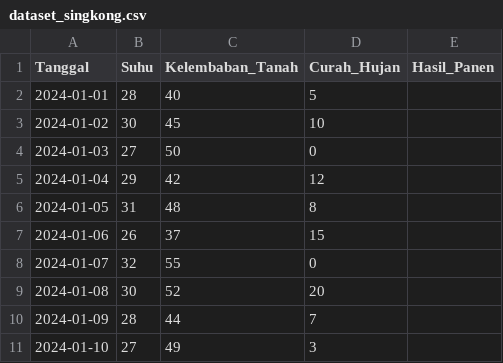
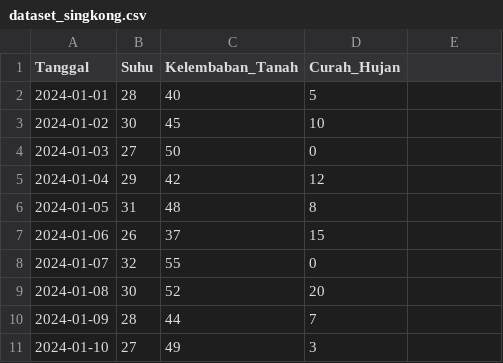
Before and after one commit to Rizee24/Dataset, a CSV file: dataset_singkong.csv, drawn as a sheet.

Commit message:
Updatee dataset_singkong.csv

```diff
--- a/dataset_singkong.csv
+++ b/dataset_singkong.csv
@@ -1,2 +1,2 @@
-Tanggal,Suhu,Kelembaban_Tanah,Curah_Hujan,Hasil_Panen
+Tanggal,Suhu,Kelembaban_Tanah,Curah_Hujan
 2024-01-01,28,40,5
```
